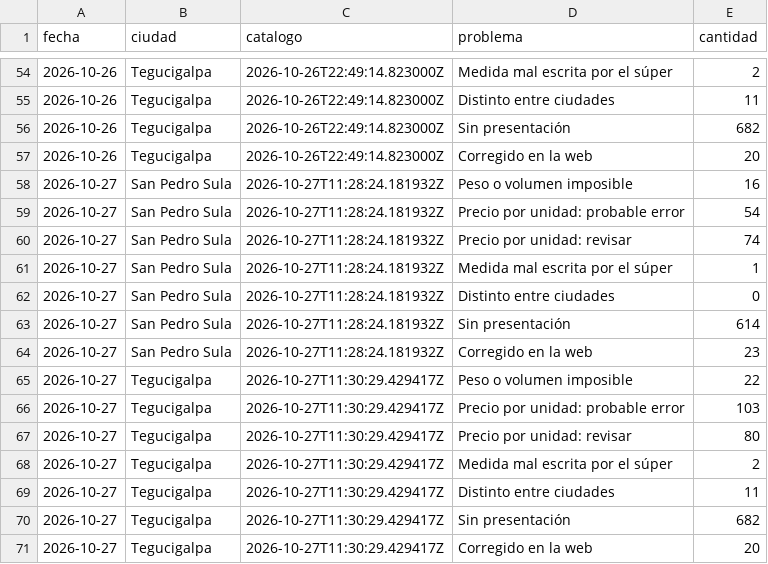
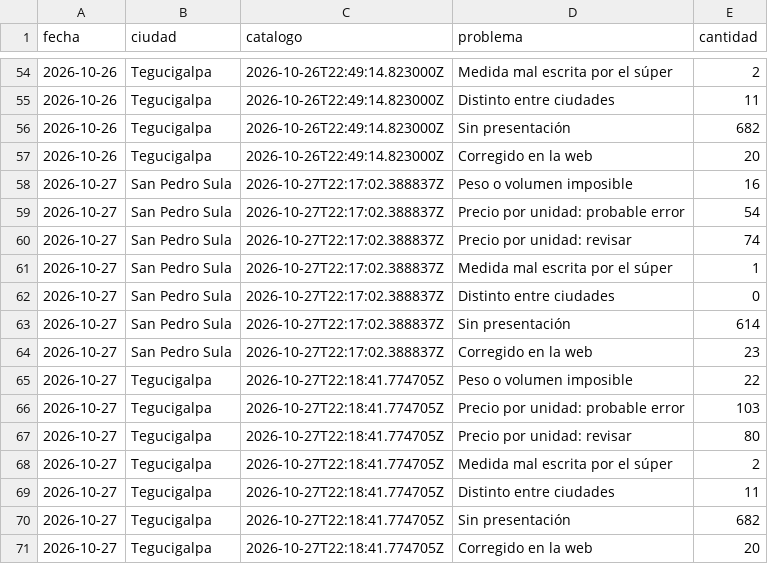
Before and after one commit to jchernandez-portfolio/precios-supermercados-sps, a CSV file: historial.csv, drawn as a sheet; only a part is shown, gaps mark what is left out.

```diff
--- a/historial.csv
+++ b/historial.csv
@@ -57,15 +57,15 @@ fecha,ciudad,catalogo,problema,cantidad
 2026-10-26,Tegucigalpa,2026-10-26T22:49:14.823000Z,Corregido en la web,20
-2026-10-27,San Pedro Sula,2026-10-27T11:28:24.181932Z,Peso o volumen imposible,16
-2026-10-27,San Pedro Sula,2026-10-27T11:28:24.181932Z,Precio por unidad: probable error,54
-2026-10-27,San Pedro Sula,2026-10-27T11:28:24.181932Z,Precio por unidad: revisar,74
-2026-10-27,San Pedro Sula,2026-10-27T11:28:24.181932Z,Medida mal escrita por el súper,1
-2026-10-27,San Pedro Sula,2026-10-27T11:28:24.181932Z,Distinto entre ciudades,0
-2026-10-27,San Pedro Sula,2026-10-27T11:28:24.181932Z,Sin presentación,614
-2026-10-27,San Pedro Sula,2026-10-27T11:28:24.181932Z,Corregido en la web,23
-2026-10-27,Tegucigalpa,2026-10-27T11:30:29.429417Z,Peso o volumen imposible,22
-2026-10-27,Tegucigalpa,2026-10-27T11:30:29.429417Z,Precio por unidad: probable error,103
-2026-10-27,Tegucigalpa,2026-10-27T11:30:29.429417Z,Precio por unidad: revisar,80
-2026-10-27,Tegucigalpa,2026-10-27T11:30:29.429417Z,Medida mal escrita por el súper,2
-2026-10-27,Tegucigalpa,2026-10-27T11:30:29.429417Z,Distinto entre ciudades,11
-2026-10-27,Tegucigalpa,2026-10-27T11:30:29.429417Z,Sin presentación,682
-2026-10-27,Tegucigalpa,2026-10-27T11:30:29.429417Z,Corregido en la web,20
+2026-10-27,San Pedro Sula,2026-10-27T22:17:02.388837Z,Peso o volumen imposible,16
+2026-10-27,San Pedro Sula,2026-10-27T22:17:02.388837Z,Precio por unidad: probable error,54
+2026-10-27,San Pedro Sula,2026-10-27T22:17:02.388837Z,Precio por unidad: revisar,74
+2026-10-27,San Pedro Sula,2026-10-27T22:17:02.388837Z,Medida mal escrita por el súper,1
+2026-10-27,San Pedro Sula,2026-10-27T22:17:02.388837Z,Distinto entre ciudades,0
+2026-10-27,San Pedro Sula,2026-10-27T22:17:02.388837Z,Sin presentación,614
+2026-10-27,San Pedro Sula,2026-10-27T22:17:02.388837Z,Corregido en la web,23
+2026-10-27,Tegucigalpa,2026-10-27T22:18:41.774705Z,Peso o volumen imposible,22
+2026-10-27,Tegucigalpa,2026-10-27T22:18:41.774705Z,Precio por unidad: probable error,103
+2026-10-27,Tegucigalpa,2026-10-27T22:18:41.774705Z,Precio por unidad: revisar,80
+2026-10-27,Tegucigalpa,2026-10-27T22:18:41.774705Z,Medida mal escrita por el súper,2
+2026-10-27,Tegucigalpa,2026-10-27T22:18:41.774705Z,Distinto entre ciudades,11
+2026-10-27,Tegucigalpa,2026-10-27T22:18:41.774705Z,Sin presentación,682
+2026-10-27,Tegucigalpa,2026-10-27T22:18:41.774705Z,Corregido en la web,20
```
Also changed, not shown: fotos.csv, frescura.csv, 1 other file.
